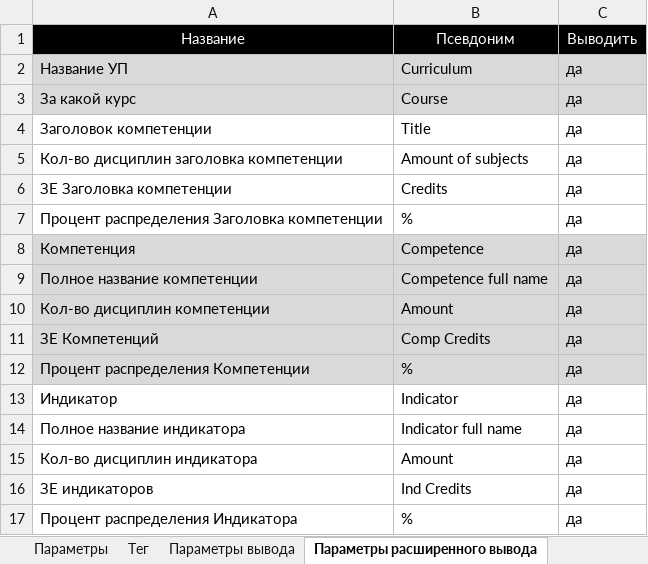
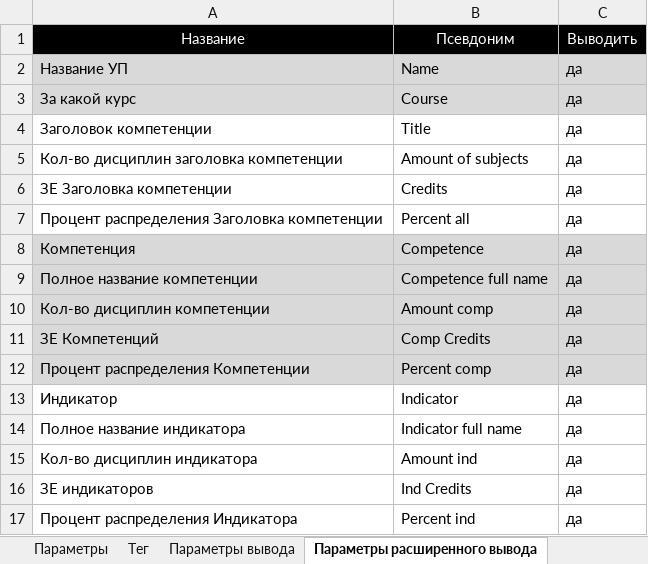
Before and after one commit to ekhalturin-ki15/SPA-SFU2, an Excel workbook: config.xlsx, sheet Параметры расширенного вывода, drawn as a sheet; values as stored, in another font and other column widths than the file's, no borders; the diff names each change by its address in the sheet, - before the commit and + after, or states it on an @@ line.

```diff
--- a/config.xlsx (sheet Параметры расширенного вывода)
+++ b/config.xlsx (sheet Параметры расширенного вывода)
-B2: Curriculum
+B2: Name
-B7: %
+B7: Percent all
-B10: Amount
+B10: Amount comp
-B12: %
+B12: Percent comp
-B15: Amount
+B15: Amount ind
-B17: %
+B17: Percent ind
```
Also changed, not shown: sheet Параметры, sheet Параметры вывода, UnitTest/anomal_test_config.xlsx, UnitTest/test_config.xlsx, 8 other files.
